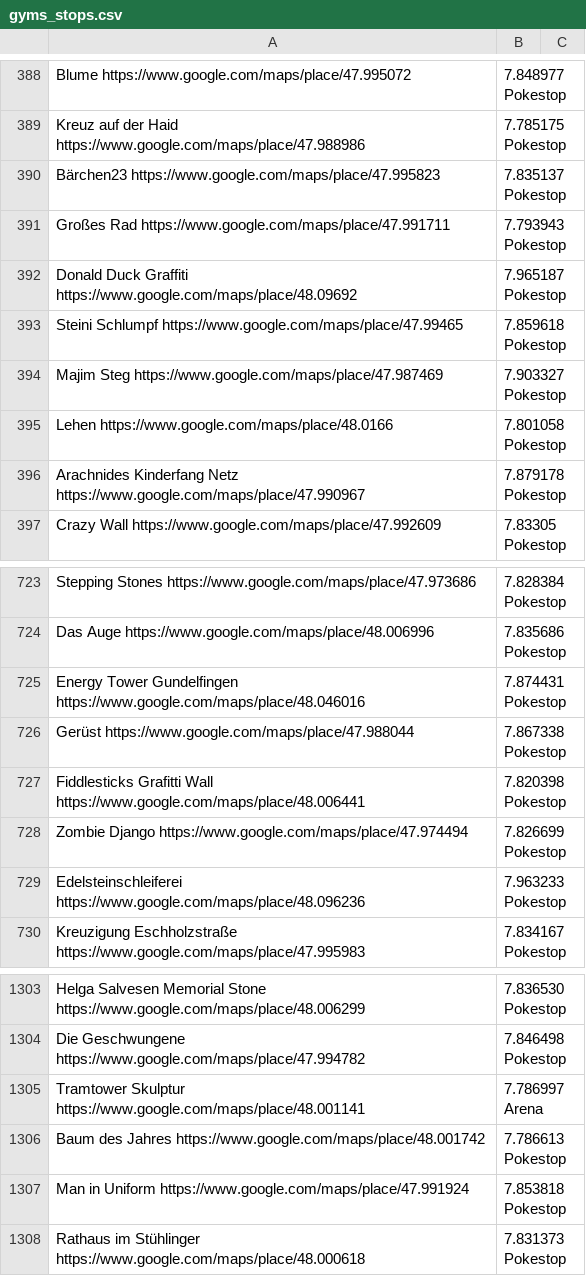
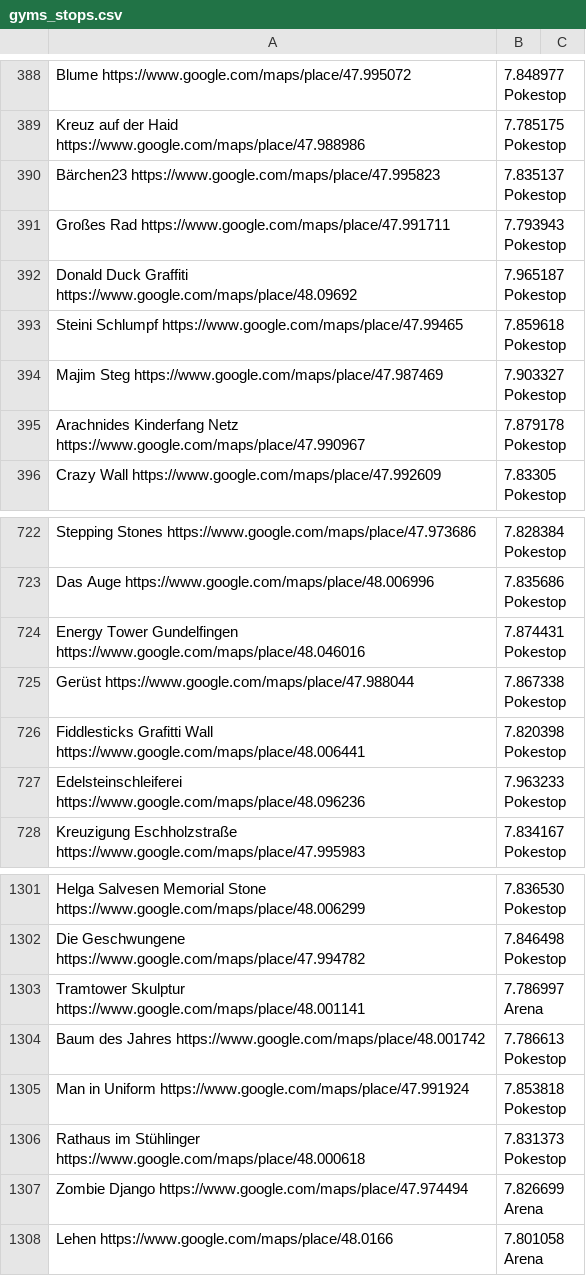
Before and after one commit to Breee/raidquaza, a CSV file: gyms_stops.csv, drawn as a sheet; only a part is shown, gaps mark what is left out; removed rows and columns are numbered as before the commit, all else as after; the diff names each change by its address in the sheet, - before the commit and + after, or states it on an @@ line.

Commit message:
Zombie Django + Lehen is now a gym

```diff
--- a/gyms_stops.csv
+++ b/gyms_stops.csv
-row 395: Lehen https://www.google.com/maps/place/48.0166 | 7.801058 Pokestop
-row 728: Zombie Django https://www.google.com/maps/place/47.974494 | 7.826699 Pokestop
+row 1307: Zombie Django https://www.google.com/maps/place/47.974494 | 7.826699 Arena
+row 1308: Lehen https://www.google.com/maps/place/48.0166 | 7.801058 Arena
```
